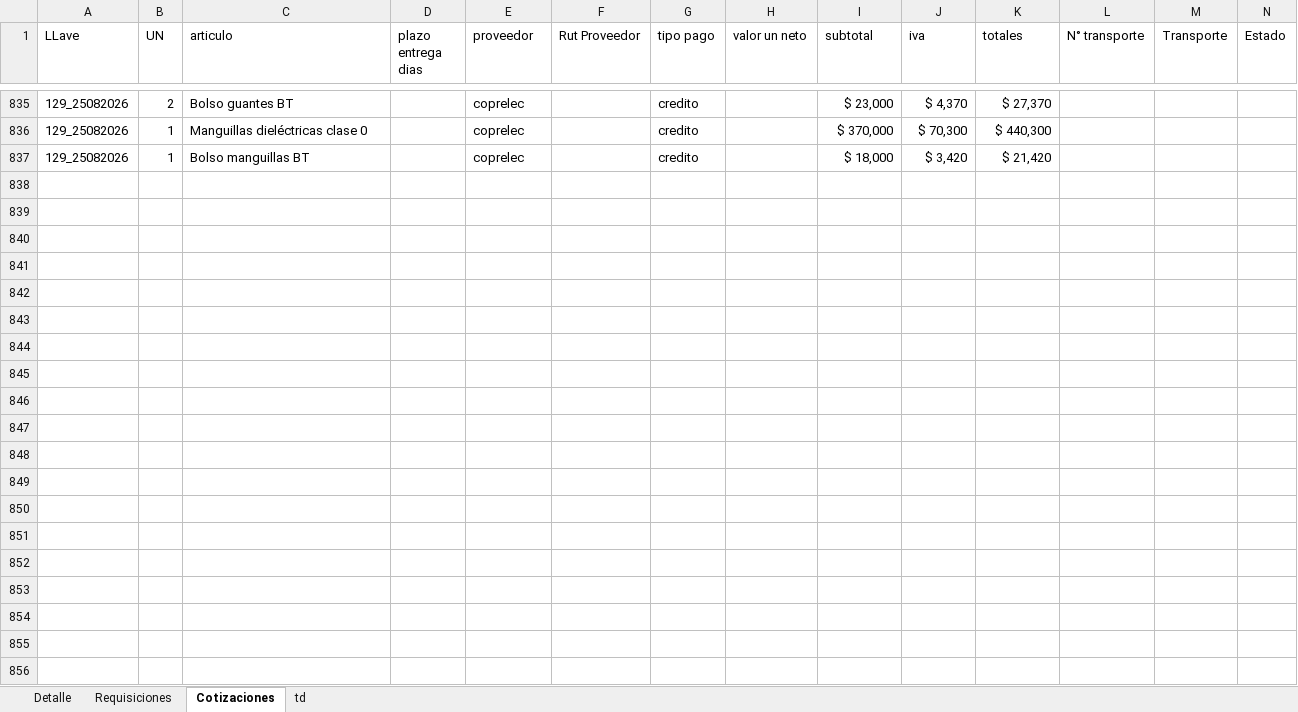
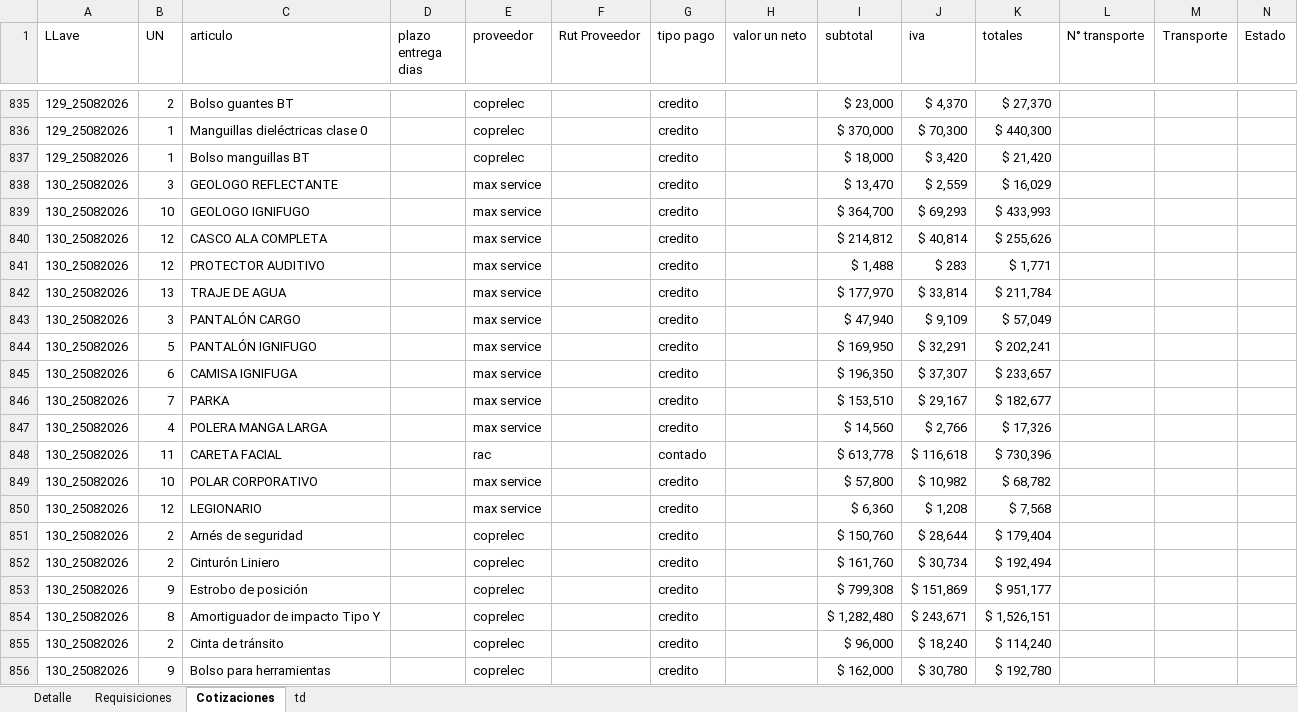
Before and after one commit to RodrigoCay/RequiAA, an Excel workbook: Detalle solicitudes OC.xlsx, sheet Cotizaciones, drawn as a sheet; only a part is shown, gaps mark what is left out; values as stored, in another font and other column widths than the file's, no borders; table styles not drawn; the diff covers the shown part only; the diff names each change by its address in the sheet, - before the commit and + after, or states it on an @@ line.

```diff
--- a/Detalle solicitudes OC.xlsx (sheet Cotizaciones)
+++ b/Detalle solicitudes OC.xlsx (sheet Cotizaciones)
+row 838: 130_25082026 | 3 | GEOLOGO REFLECTANTE |  | max service |  | credito |  | $ 13,470 | $ 2,559 | $ 16,029
+row 839: 130_25082026 | 10 | GEOLOGO IGNIFUGO |  | max service |  | credito |  | $ 364,700 | $ 69,293 | $ 433,993
+row 840: 130_25082026 | 12 | CASCO ALA COMPLETA |  | max service |  | credito |  | $ 214,812 | $ 40,814 | $ 255,626
+row 841: 130_25082026 | 12 | PROTECTOR AUDITIVO |  | max service |  | credito |  | $ 1,488 | $ 283 | $ 1,771
+row 842: 130_25082026 | 13 | TRAJE DE AGUA |  | max service |  | credito |  | $ 177,970 | $ 33,814 | $ 211,784
+row 843: 130_25082026 | 3 | PANTALÓN CARGO |  | max service |  | credito |  | $ 47,940 | $ 9,109 | $ 57,049
+row 844: 130_25082026 | 5 | PANTALÓN IGNIFUGO |  | max service |  | credito |  | $ 169,950 | $ 32,291 | $ 202,241
+row 845: 130_25082026 | 6 | CAMISA IGNIFUGA |  | max service |  | credito |  | $ 196,350 | $ 37,307 | $ 233,657
+row 846: 130_25082026 | 7 | PARKA |  | max service |  | credito |  | $ 153,510 | $ 29,167 | $ 182,677
+row 847: 130_25082026 | 4 | POLERA MANGA LARGA |  | max service |  | credito |  | $ 14,560 | $ 2,766 | $ 17,326
+row 848: 130_25082026 | 11 | CARETA FACIAL |  | rac |  | contado |  | $ 613,778 | $ 116,618 | $ 730,396
+row 849: 130_25082026 | 10 | POLAR CORPORATIVO |  | max service |  | credito |  | $ 57,800 | $ 10,982 | $ 68,782
+row 850: 130_25082026 | 12 | LEGIONARIO |  | max service |  | credito |  | $ 6,360 | $ 1,208 | $ 7,568
+row 851: 130_25082026 | 2 | Arnés de seguridad |  | coprelec |  | credito |  | $ 150,760 | $ 28,644 | $ 179,404
+row 852: 130_25082026 | 2 | Cinturón Liniero |  | coprelec |  | credito |  | $ 161,760 | $ 30,734 | $ 192,494
+row 853: 130_25082026 | 9 | Estrobo de posición |  | coprelec |  | credito |  | $ 799,308 | $ 151,869 | $ 951,177
+row 854: 130_25082026 | 8 | Amortiguador de impacto Tipo Y |  | coprelec |  | credito |  | $ 1,282,480 | $ 243,671 | $ 1,526,151
+row 855: 130_25082026 | 2 | Cinta de tránsito |  | coprelec |  | credito |  | $ 96,000 | $ 18,240 | $ 114,240
+row 856: 130_25082026 | 9 | Bolso para herramientas |  | coprelec |  | credito |  | $ 162,000 | $ 30,780 | $ 192,780
```
Also changed, not shown: 59 added rows elsewhere in this sheet, sheet td, Prueba.xlsx.
